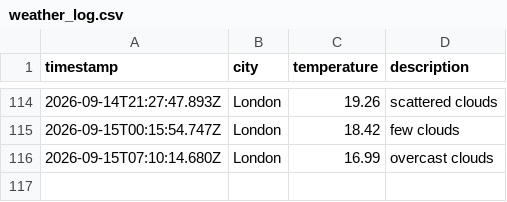
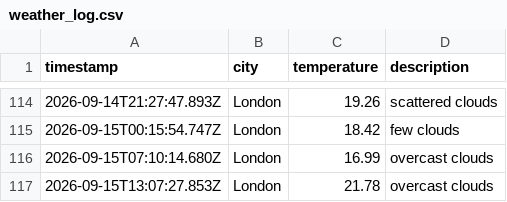
Before and after one commit to Rmorbey/weather-data-ops, a CSV file: data/weather_log.csv, drawn as a sheet; only a part is shown, gaps mark what is left out.

```diff
--- a/data/weather_log.csv
+++ b/data/weather_log.csv
@@ -116 +116,2 @@ timestamp,city,temperature,description
 2026-09-15T07:10:14.680Z,London,16.99,overcast clouds
+2026-09-15T13:07:27.853Z,London,21.78,overcast clouds
```
Also changed, not shown: 1 other file.
